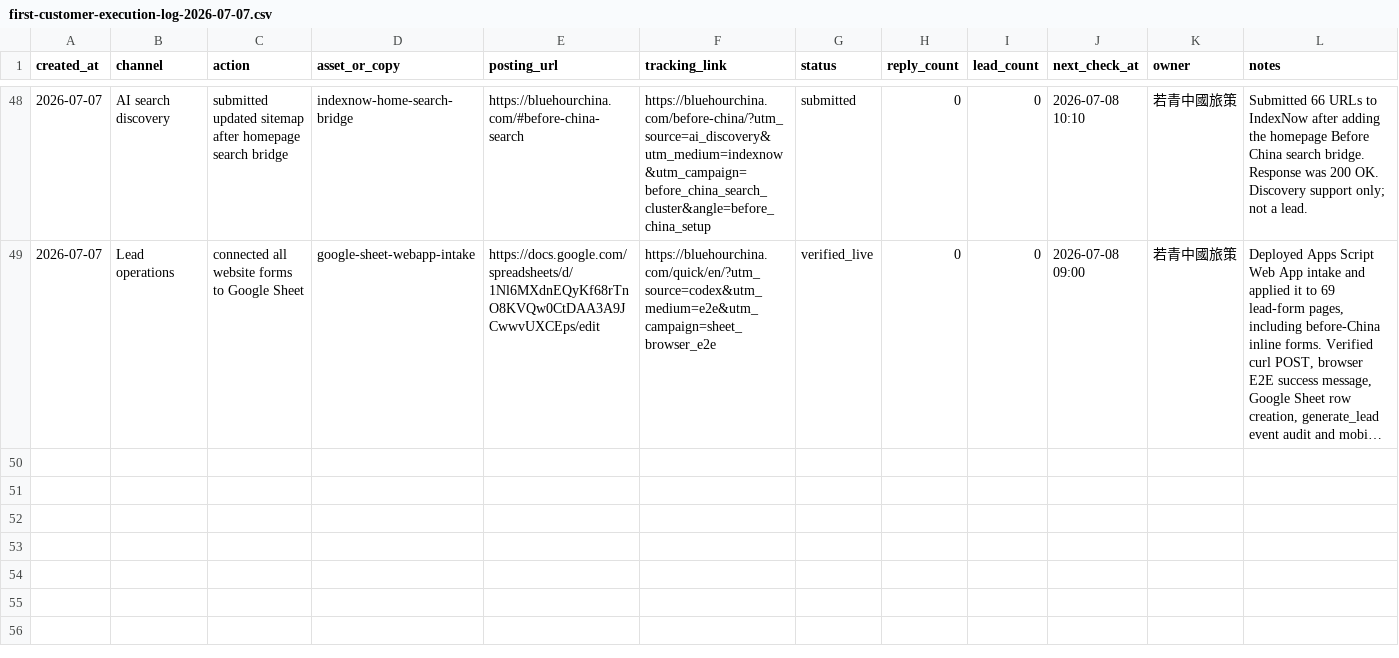
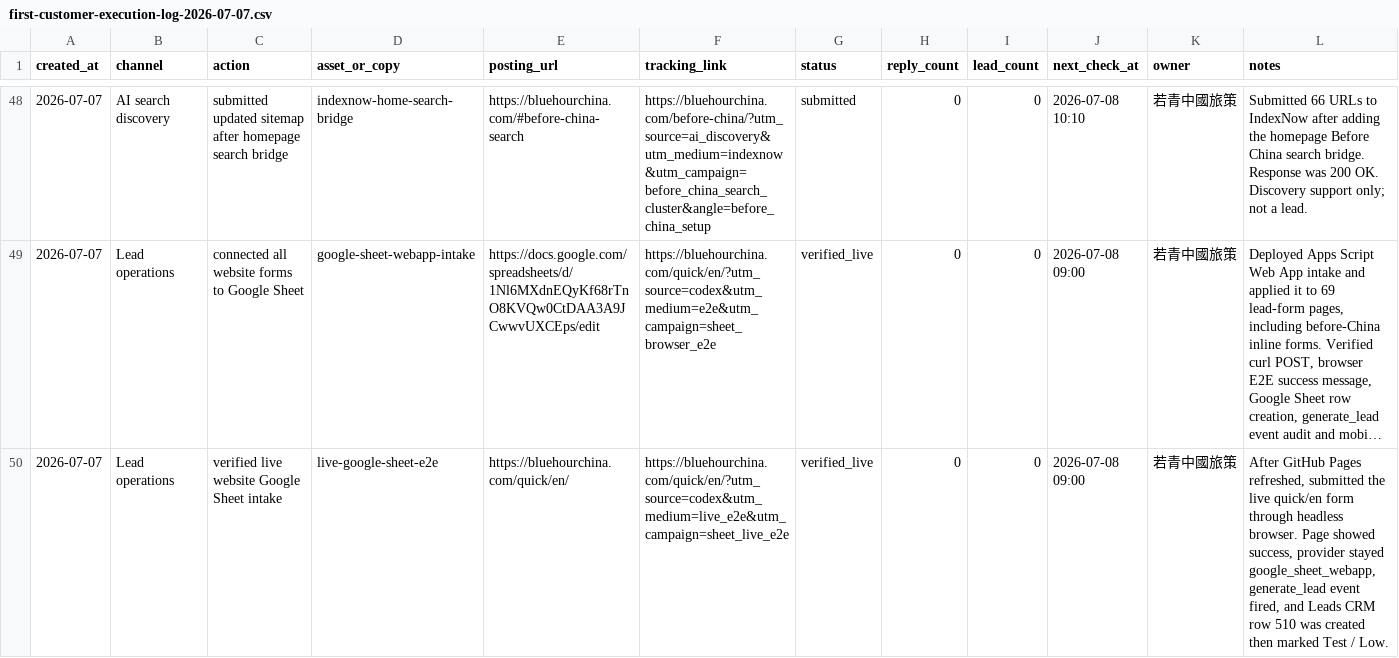
Before and after one commit to bluehourchina/bluehourchina.com, a CSV file: ops/first-customer-execution-log-2026-07-07.csv, drawn as a sheet; only a part is shown, gaps mark what is left out; long unchanged cells end in …; the diff names each change by its address in the sheet, - before the commit and + after, or states it on an @@ line.

Commit message:
Log live Google Sheet intake verification

```diff
--- a/ops/first-customer-execution-log-2026-07-07.csv
+++ b/ops/first-customer-execution-log-2026-07-07.csv
+row 50: 2026-07-07 | Lead operations | verified live website Google Sheet intake | live-google-sheet-e2e | https://bluehourchina.com/quick/en/ | https://bluehourchina.com/quick/en/?utm_source=codex&utm_medium=live_e2e&utm_campaign=sheet_live_e2e | verified_live | 0 | 0 | 2026-07-08 09:00 | 若青中國旅策 | After GitHub Pages refreshed, submitted the live quick/en form through headless browser. Page showed success, provider stayed google_sheet_webapp, generate_lead event fired, and Leads CRM row 510 was created then marked Test / Low.
```
